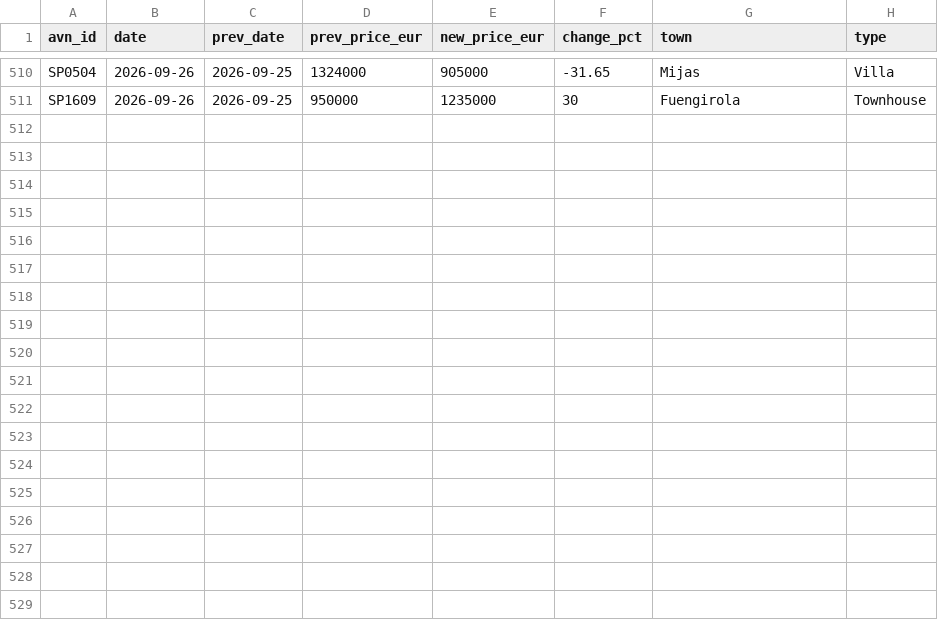
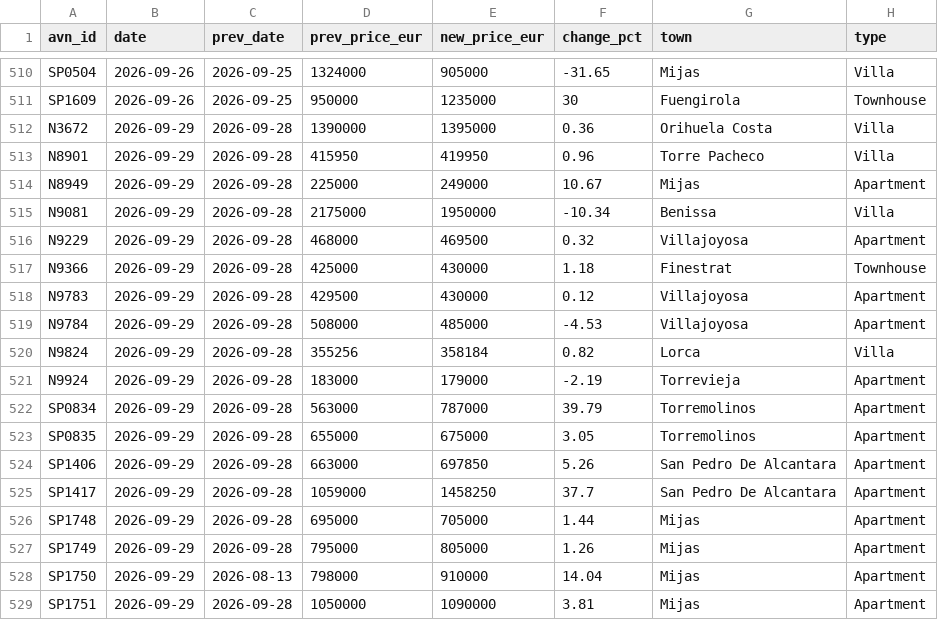
Before and after one commit to HenrikKolstad/avena-terminal, a CSV file: public/open-data/moves.csv, drawn as a sheet; only a part is shown, gaps mark what is left out; the diff names each change by its address in the sheet, - before the commit and + after, or states it on an @@ line.

Commit message:
chore(corpus): nightly open-data rebuild [skip ci]

```diff
--- a/public/open-data/moves.csv
+++ b/public/open-data/moves.csv
+row 512: N3672 | 2026-09-29 | 2026-09-28 | 1390000 | 1395000 | 0.36 | Orihuela Costa | Villa
+row 513: N8901 | 2026-09-29 | 2026-09-28 | 415950 | 419950 | 0.96 | Torre Pacheco | Villa
+row 514: N8949 | 2026-09-29 | 2026-09-28 | 225000 | 249000 | 10.67 | Mijas | Apartment
+row 515: N9081 | 2026-09-29 | 2026-09-28 | 2175000 | 1950000 | -10.34 | Benissa | Villa
+row 516: N9229 | 2026-09-29 | 2026-09-28 | 468000 | 469500 | 0.32 | Villajoyosa | Apartment
+row 517: N9366 | 2026-09-29 | 2026-09-28 | 425000 | 430000 | 1.18 | Finestrat | Townhouse
+row 518: N9783 | 2026-09-29 | 2026-09-28 | 429500 | 430000 | 0.12 | Villajoyosa | Apartment
+row 519: N9784 | 2026-09-29 | 2026-09-28 | 508000 | 485000 | -4.53 | Villajoyosa | Apartment
+row 520: N9824 | 2026-09-29 | 2026-09-28 | 355256 | 358184 | 0.82 | Lorca | Villa
+row 521: N9924 | 2026-09-29 | 2026-09-28 | 183000 | 179000 | -2.19 | Torrevieja | Apartment
+row 522: SP0834 | 2026-09-29 | 2026-09-28 | 563000 | 787000 | 39.79 | Torremolinos | Apartment
+row 523: SP0835 | 2026-09-29 | 2026-09-28 | 655000 | 675000 | 3.05 | Torremolinos | Apartment
+row 524: SP1406 | 2026-09-29 | 2026-09-28 | 663000 | 697850 | 5.26 | San Pedro De Alcantara | Apartment
+row 525: SP1417 | 2026-09-29 | 2026-09-28 | 1059000 | 1458250 | 37.7 | San Pedro De Alcantara | Apartment
+row 526: SP1748 | 2026-09-29 | 2026-09-28 | 695000 | 705000 | 1.44 | Mijas | Apartment
+row 527: SP1749 | 2026-09-29 | 2026-09-28 | 795000 | 805000 | 1.26 | Mijas | Apartment
+row 528: SP1750 | 2026-09-29 | 2026-08-13 | 798000 | 910000 | 14.04 | Mijas | Apartment
+row 529: SP1751 | 2026-09-29 | 2026-09-28 | 1050000 | 1090000 | 3.81 | Mijas | Apartment
```
Also changed, not shown: public/open-data/movement-ledger.csv, public/open-data/tombstones.csv, 6 other files.
